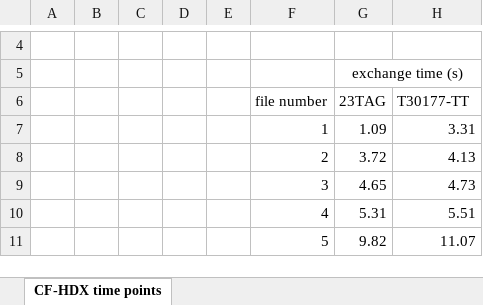
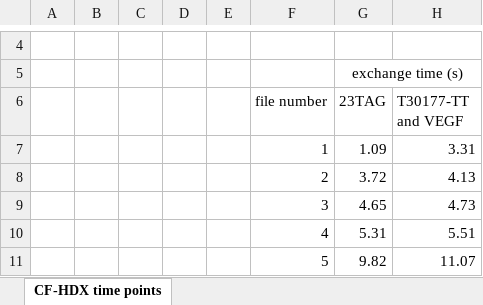
Before and after one commit to EricLarG4/OligoR, an Excel workbook: demo data/HDX-MS raw data/CF-HDX time points.xlsx, sheet CF-HDX time points, drawn as a sheet; only a part is shown, gaps mark what is left out; values as stored, in another font and other column widths than the file's, no borders; the diff names each change by its address in the sheet, - before the commit and + after, or states it on an @@ line.

Commit message:
Update CF-HDX time points.xlsx
Addition of VEGF

```diff
--- a/demo data/HDX-MS raw data/CF-HDX time points.xlsx (sheet CF-HDX time points)
+++ b/demo data/HDX-MS raw data/CF-HDX time points.xlsx (sheet CF-HDX time points)
-H6: T30177-TT
+H6: T30177-TT and VEGF
```
